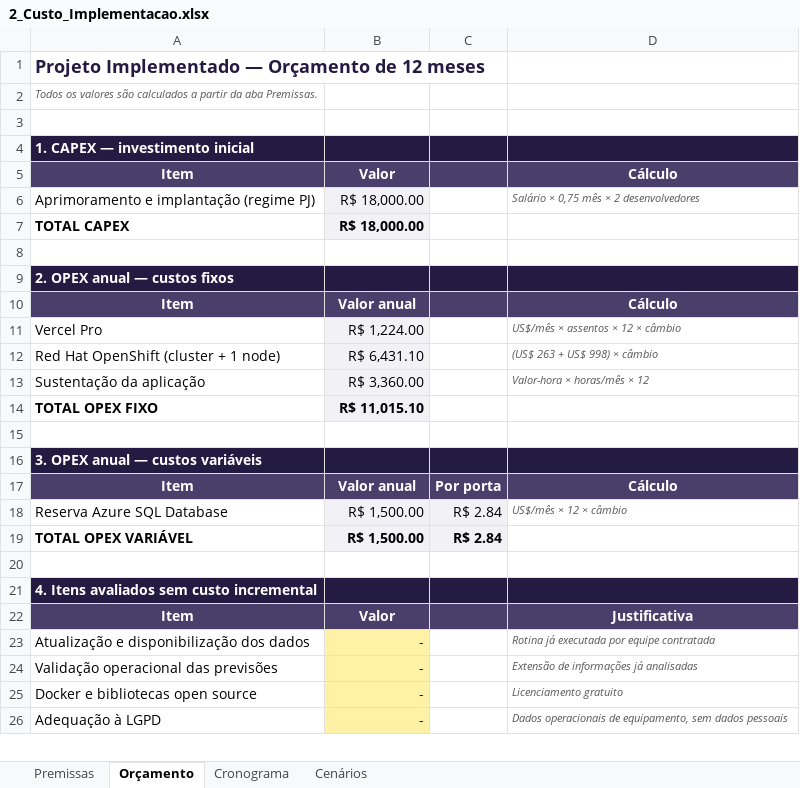
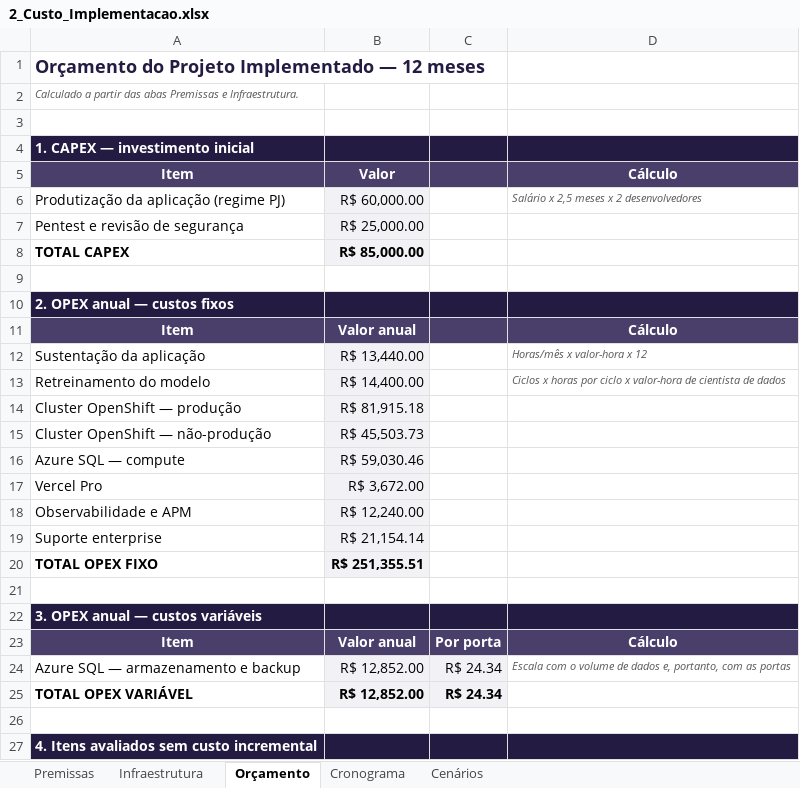
Before and after one commit to joaocardosodias/Lumem, an Excel workbook: docs/public/sprints/sprint-3/2_Custo_Implementacao.xlsx, sheet Orçamento, drawn as a sheet; only a part is shown; the shorter side is filled out with more unchanged rows; values as stored, in another font and other column widths than the file's, no borders; removed rows and columns are numbered as before the commit, all else as after; the diff covers the shown part only; the diff names each change by its address in the sheet, - before the commit and + after, or states it on an @@ line.

Commit message:
docs: arrumando os valores do custo de implementação e as planilhas

```diff
--- a/docs/public/sprints/sprint-3/2_Custo_Implementacao.xlsx (sheet Orçamento)
+++ b/docs/public/sprints/sprint-3/2_Custo_Implementacao.xlsx (sheet Orçamento)
+sheet tab: Infraestrutura
-A1: Projeto Implementado — Orçamento de 12 meses
+A1: Orçamento do Projeto Implementado — 12 meses
-A2: Todos os valores são calculados a partir da aba Premissas.
+A2: Calculado a partir das abas Premissas e Infraestrutura.
-row 6: Aprimoramento e implantação (regime PJ) | R$ 18,000.00 |  | Salário × 0,75 mês × 2 desenvolvedores
+row 6: Produtização da aplicação (regime PJ) | R$ 60,000.00 |  | Salário x 2,5 meses x 2 desenvolvedores
+row 7: Pentest e revisão de segurança | R$ 25,000.00
-B8: R$ 18,000.00
+B8: R$ 85,000.00
-row 11: Vercel Pro | R$ 1,224.00 |  | US$/mês × assentos × 12 × câmbio
-row 12: Red Hat OpenShift (cluster + 1 node) | R$ 6,431.10 |  | (US$ 263 + US$ 998) × câmbio
-B12: R$ 3,360.00
+B12: R$ 13,440.00
-D12: Valor-hora × horas/mês × 12
+D12: Horas/mês x valor-hora x 12
+row 13: Retreinamento do modelo | R$ 14,400.00 |  | Ciclos x horas por ciclo x valor-hora de cientista de dados
+row 14: Cluster OpenShift — produção | R$ 81,915.18
+row 15: Cluster OpenShift — não-produção | R$ 45,503.73
+row 16: Azure SQL — compute | R$ 59,030.46
+row 17: Vercel Pro | R$ 3,672.00
+row 18: Observabilidade e APM | R$ 12,240.00
+row 19: Suporte enterprise | R$ 21,154.14
-B20: R$ 11,015.10
+B20: R$ 251,355.51
-row 18: Reserva Azure SQL Database | R$ 1,500.00 | R$ 2.84 | US$/mês × 12 × câmbio
+row 24: Azure SQL — armazenamento e backup | R$ 12,852.00 | R$ 24.34 | Escala com o volume de dados e, portanto, com as portas
-B25: R$ 1,500.00
+B25: R$ 12,852.00
-C25: R$ 2.84
+C25: R$ 24.34
```
Also changed, not shown: 1 removed row and 11 edited cells elsewhere in this sheet, sheet Premissas, sheet Cronograma, sheet Cenários, formulas that keep their value, docs/public/sprints/sprint-3/1_Custo_POC.xlsx, docs/public/sprints/sprint-3/3_Retorno_Economico.xlsx, 1 other file.
